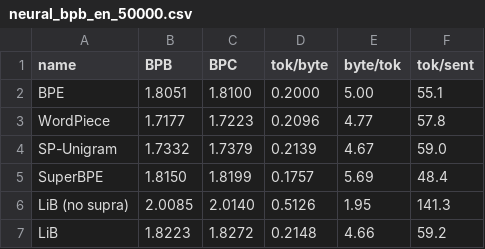
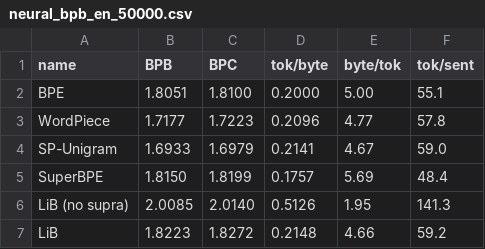
Before and after one commit to antalvdb/LiB, a CSV file: experiments/results/neural_bpb_en_50000.csv, drawn as a sheet.

```diff
--- a/experiments/results/neural_bpb_en_50000.csv
+++ b/experiments/results/neural_bpb_en_50000.csv
@@ -3,3 +3,3 @@ BPE,1.8051,1.8100,0.2000,5.00,55.1
 WordPiece,1.7177,1.7223,0.2096,4.77,57.8
-SP-Unigram,1.7332,1.7379,0.2139,4.67,59.0
+SP-Unigram,1.6933,1.6979,0.2141,4.67,59.0
 SuperBPE,1.8150,1.8199,0.1757,5.69,48.4
```
Also changed, not shown: experiments/results/neural_bpb_ar_50000.csv, experiments/results/neural_bpb_de_50000.csv, 9 other files.
